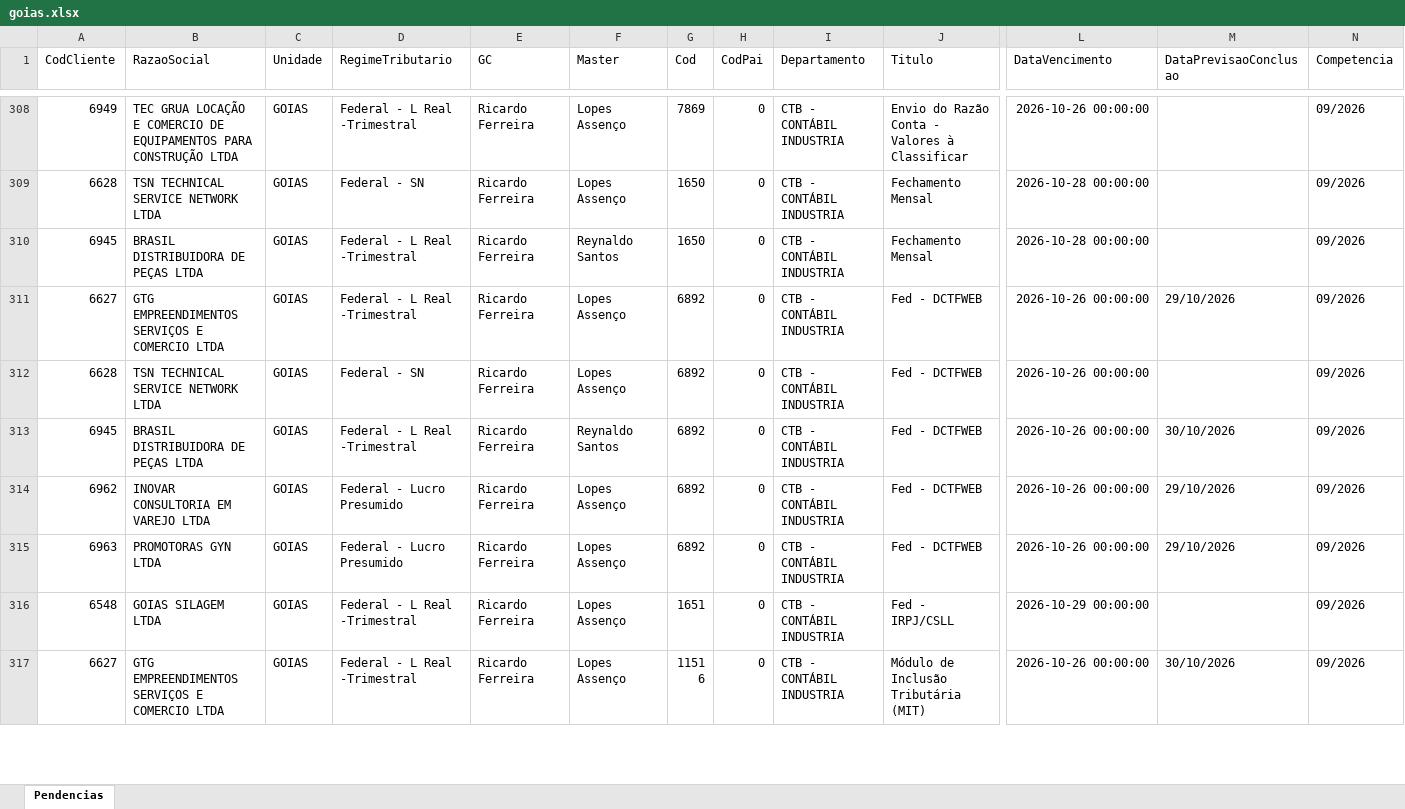
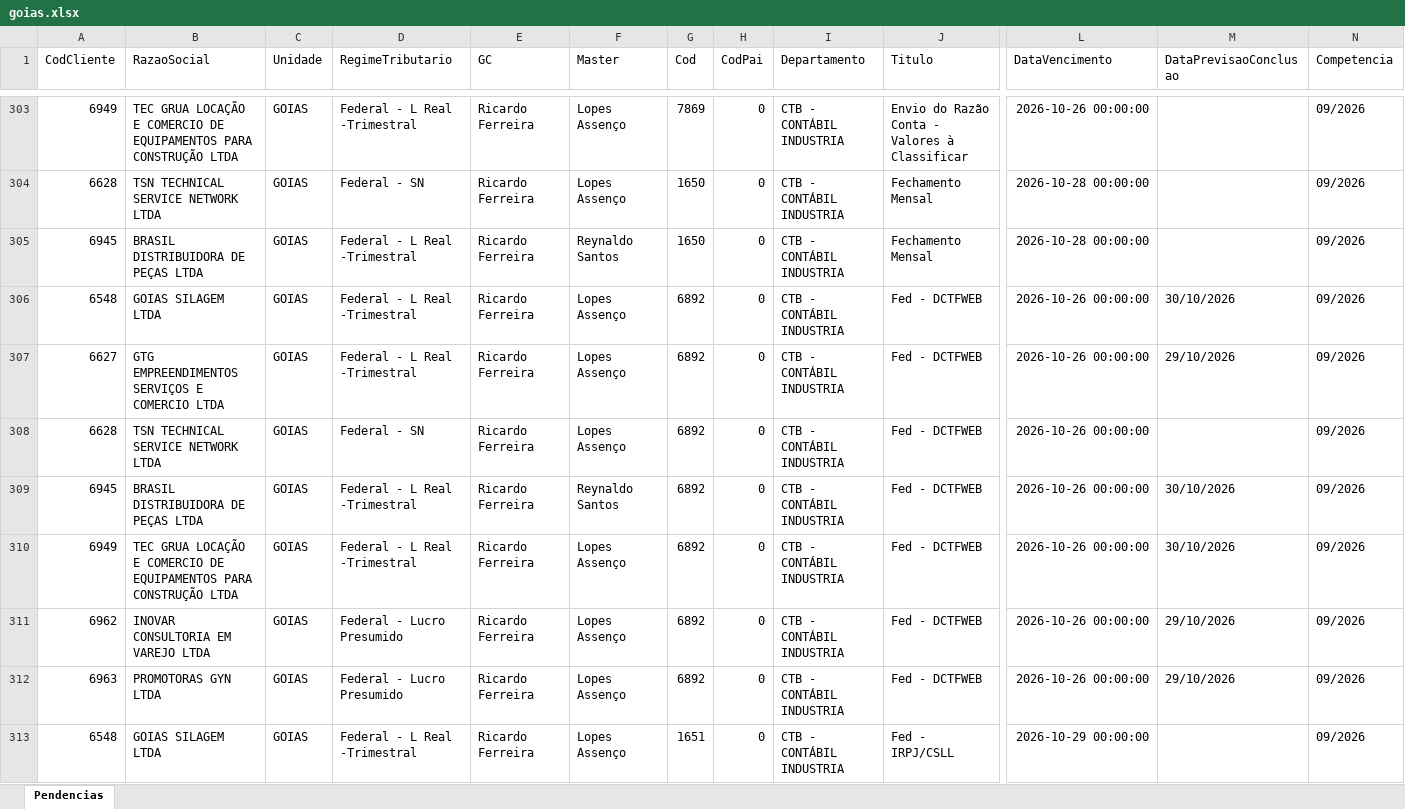
Before and after one commit to Controladoria-MG/Portal-das-tarefas, an Excel workbook: dados/base/goias.xlsx, sheet Pendencias, drawn as a sheet; only a part is shown, gaps mark what is left out; the shorter side is filled out with more unchanged rows; values as stored, in another font and other column widths than the file's, no borders; rows hold the shown columns only; the diff covers the shown part only; the diff names each change by its address in the sheet, - before the commit and + after, or states it on an @@ line.

```diff
--- a/dados/base/goias.xlsx (sheet Pendencias)
+++ b/dados/base/goias.xlsx (sheet Pendencias)
+row 306: 6548 | GOIAS SILAGEM LTDA | GOIAS | Federal - L Real -Trimestral | Ricardo Ferreira | Lopes Assenço | 6892 | 0 | CTB - CONTÁBIL INDUSTRIA | Fed - DCTFWEB | 2026-10-26 00:00:00 | 30/10/2026 | 09/2026
+row 310: 6949 | TEC GRUA LOCAÇÃO E COMERCIO DE EQUIPAMENTOS PARA CONSTRUÇÃO LTDA | GOIAS | Federal - L Real -Trimestral | Ricardo Ferreira | Lopes Assenço | 6892 | 0 | CTB - CONTÁBIL INDUSTRIA | Fed - DCTFWEB | 2026-10-26 00:00:00 | 30/10/2026 | 09/2026
```
Also changed, not shown: 3 added rows and 5 removed rows elsewhere in this sheet, dados/base/bpo.xlsx, dados/base/mg_express.xlsx, 3 other files.
